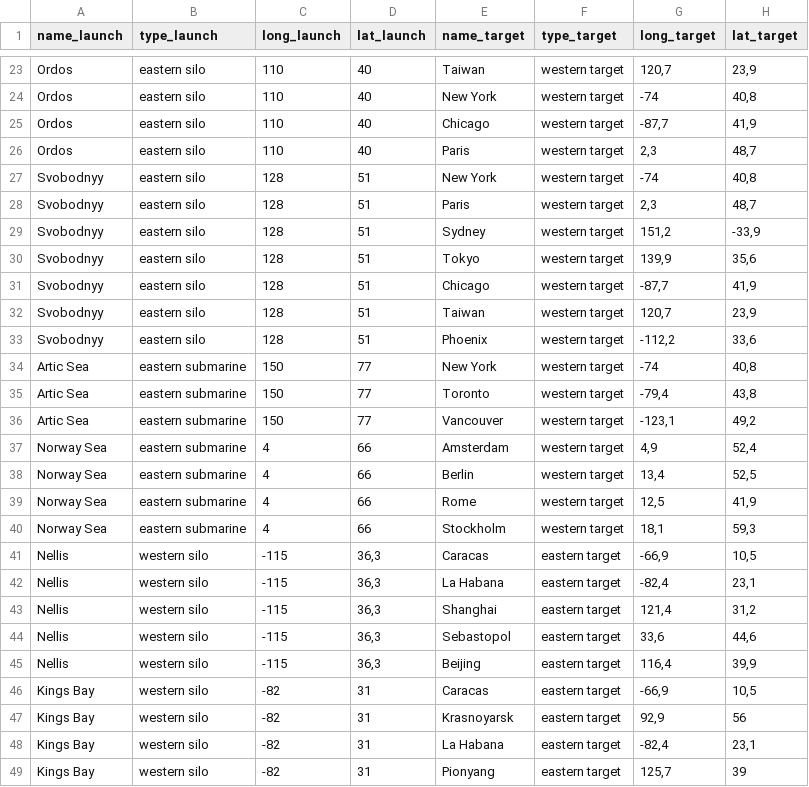
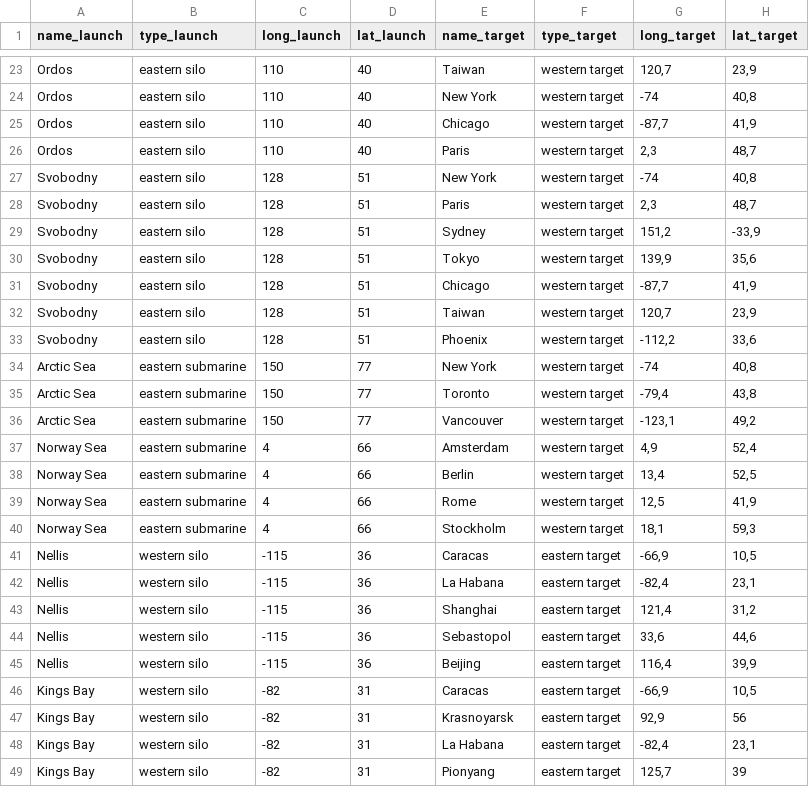
Before and after one commit to gluijk/icbm, a CSV file: icbm.csv, drawn as a sheet; only a part is shown, gaps mark what is left out.

```diff
--- a/icbm.csv
+++ b/icbm.csv
@@ -26,12 +26,12 @@ Ordos;eastern silo;110;40;Chicago;western target;-87,7;41,9
 Ordos;eastern silo;110;40;Paris;western target;2,3;48,7
-Svobodnyy;eastern silo;128;51;New York;western target;-74;40,8
-Svobodnyy;eastern silo;128;51;Paris;western target;2,3;48,7
-Svobodnyy;eastern silo;128;51;Sydney;western target;151,2;-33,9
-Svobodnyy;eastern silo;128;51;Tokyo;western target;139,9;35,6
-Svobodnyy;eastern silo;128;51;Chicago;western target;-87,7;41,9
-Svobodnyy;eastern silo;128;51;Taiwan;western target;120,7;23,9
-Svobodnyy;eastern silo;128;51;Phoenix;western target;-112,2;33,6
-Artic Sea;eastern submarine;150;77;New York;western target;-74;40,8
-Artic Sea;eastern submarine;150;77;Toronto;western target;-79,4;43,8
-Artic Sea;eastern submarine;150;77;Vancouver;western target;-123,1;49,2
+Svobodny;eastern silo;128;51;New York;western target;-74;40,8
+Svobodny;eastern silo;128;51;Paris;western target;2,3;48,7
+Svobodny;eastern silo;128;51;Sydney;western target;151,2;-33,9
+Svobodny;eastern silo;128;51;Tokyo;western target;139,9;35,6
+Svobodny;eastern silo;128;51;Chicago;western target;-87,7;41,9
+Svobodny;eastern silo;128;51;Taiwan;western target;120,7;23,9
+Svobodny;eastern silo;128;51;Phoenix;western target;-112,2;33,6
+Arctic Sea;eastern submarine;150;77;New York;western target;-74;40,8
+Arctic Sea;eastern submarine;150;77;Toronto;western target;-79,4;43,8
+Arctic Sea;eastern submarine;150;77;Vancouver;western target;-123,1;49,2
 Norway Sea;eastern submarine;4;66;Amsterdam;western target;4,9;52,4
@@ -40,7 +40,7 @@ Norway Sea;eastern submarine;4;66;Rome;western target;12,5;41,9
 Norway Sea;eastern submarine;4;66;Stockholm;western target;18,1;59,3
-Nellis;western silo;-115;36,3;Caracas;eastern target;-66,9;10,5
-Nellis;western silo;-115;36,3;La Habana;eastern target;-82,4;23,1
-Nellis;western silo;-115;36,3;Shanghai;eastern target;121,4;31,2
-Nellis;western silo;-115;36,3;Sebastopol;eastern target;33,6;44,6
-Nellis;western silo;-115;36,3;Beijing;eastern target;116,4;39,9
+Nellis;western silo;-115;36;Caracas;eastern target;-66,9;10,5
+Nellis;western silo;-115;36;La Habana;eastern target;-82,4;23,1
+Nellis;western silo;-115;36;Shanghai;eastern target;121,4;31,2
+Nellis;western silo;-115;36;Sebastopol;eastern target;33,6;44,6
+Nellis;western silo;-115;36;Beijing;eastern target;116,4;39,9
 Kings Bay;western silo;-82;31;Caracas;eastern target;-66,9;10,5
```
Also changed, not shown: 1 other file.
